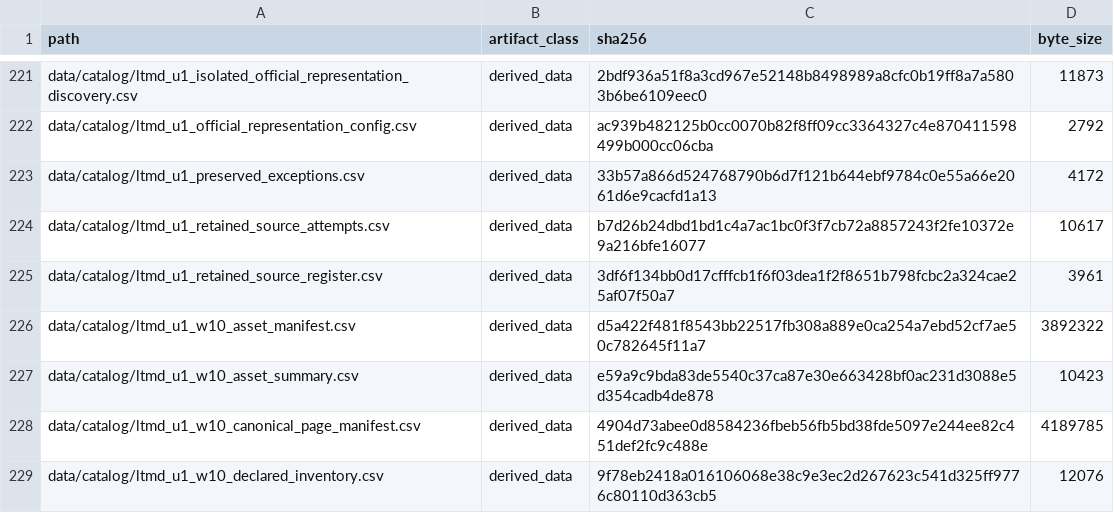
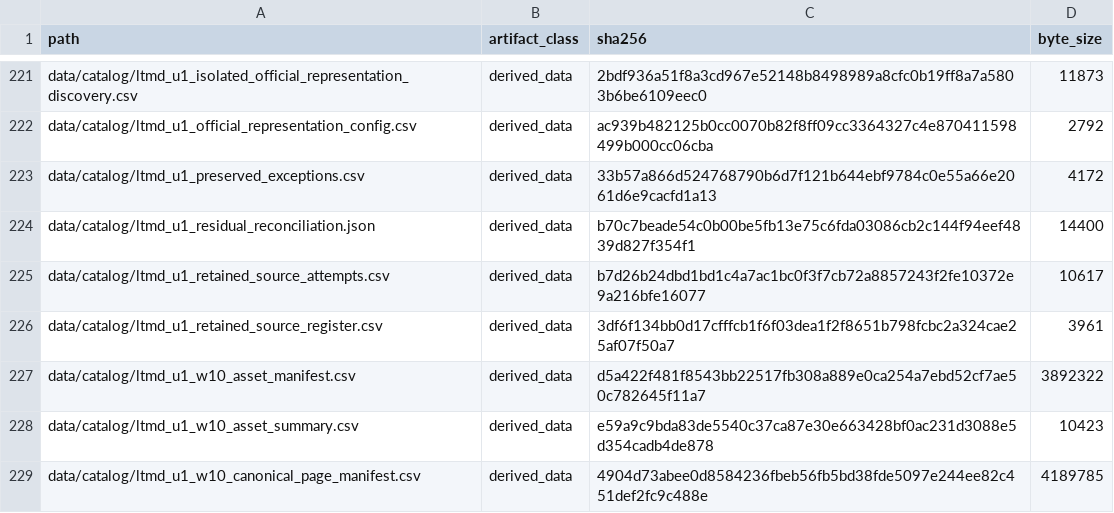
Before and after one commit to fersandovalgtz/libro-texto-mexicano-digital, a CSV file: data/catalog/ltmd_u1_evidence_integrity.csv, drawn as a sheet; only a part is shown, gaps mark what is left out; the shorter side is filled out with more unchanged rows; the diff names each change by its address in the sheet, - before the commit and + after, or states it on an @@ line.

```diff
--- a/data/catalog/ltmd_u1_evidence_integrity.csv
+++ b/data/catalog/ltmd_u1_evidence_integrity.csv
+row 224: data/catalog/ltmd_u1_residual_reconciliation.json | derived_data | b70c7beade54c0b00be5fb13e75c6fda03086cb2c144f94eef4839d827f354f1 | 14400
```
Also changed, not shown: 1 other file.
